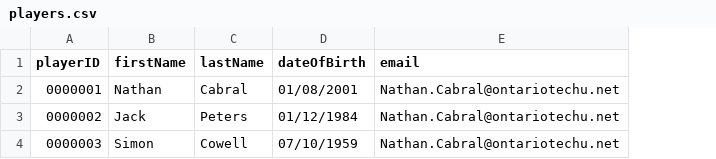
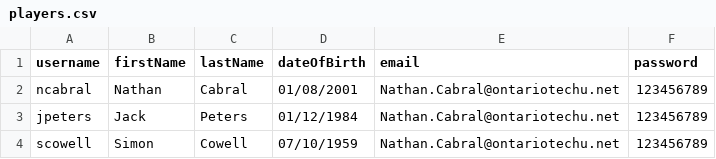
Before and after one commit to NathanCabral/FinalProject, a CSV file: Server/model/Data Import Files/players.csv, drawn as a sheet; removed rows and columns are numbered as before the commit, all else as after; the diff names each change by its address in the sheet, - before the commit and + after, or states it on an @@ line.

```diff
--- a/Server/model/Data Import Files/players.csv
+++ b/Server/model/Data Import Files/players.csv
-column A (playerID), rows 2-4: 0000001 | 0000002 | 0000003
+column A (username), rows 2-4: ncabral | jpeters | scowell
+column F (password), rows 2-4: all 123456789
```
Also changed, not shown: Server/model/Data Import Files/games.csv, 8 other files.
